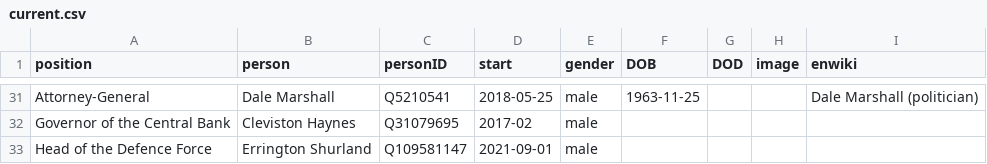
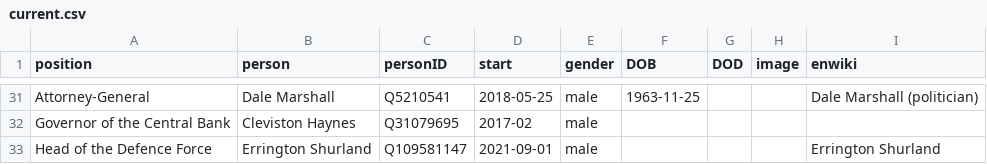
Before and after one commit to every-politician-scrapers/barbados-cabinet, a CSV file: html/current.csv, drawn as a sheet; only a part is shown, gaps mark what is left out.

Commit message:
HTML update

```diff
--- a/html/current.csv
+++ b/html/current.csv
@@ -32,2 +32,2 @@ Attorney-General,Dale Marshall,Q5210541,2018-05-25,male,1963-11-25,,,Dale Marsha
 Governor of the Central Bank,Cleviston Haynes,Q31079695,2017-02,male,,,,
-Head of the Defence Force,Errington Shurland,Q109581147,2021-09-01,male,,,,
+Head of the Defence Force,Errington Shurland,Q109581147,2021-09-01,male,,,,Errington Shurland
```
Also changed, not shown: 1 other file.
